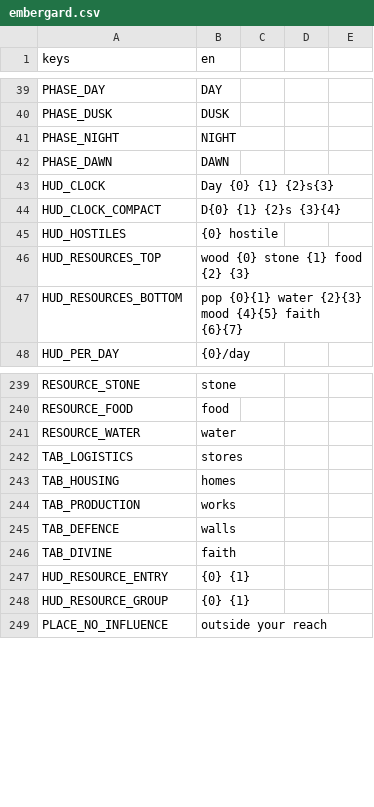
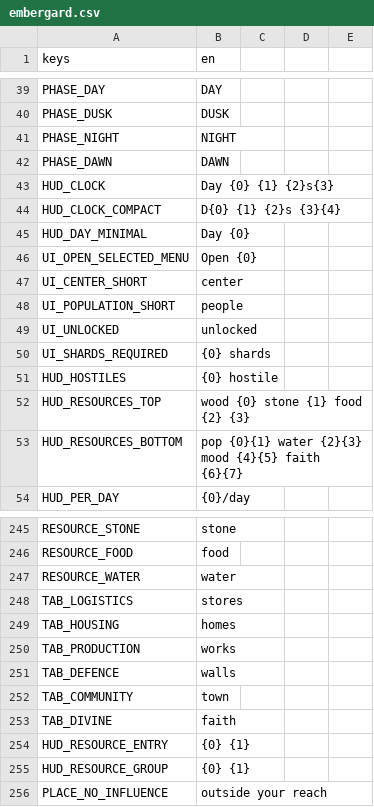
Before and after one commit to CadeL4D/Embergard--Nightkeep, a CSV file: content/locale/embergard.csv, drawn as a sheet; only a part is shown, gaps mark what is left out.

```diff
--- a/content/locale/embergard.csv
+++ b/content/locale/embergard.csv
@@ -50,2 +50,8 @@ HUD_CLOCK,Day {0}   {1}   {2}s{3}
 HUD_CLOCK_COMPACT,D{0}  {1} {2}s  {3}{4}
+HUD_DAY_MINIMAL,Day {0}
+UI_OPEN_SELECTED_MENU,Open {0}
+UI_CENTER_SHORT,center
+UI_POPULATION_SHORT,people
+UI_UNLOCKED,unlocked
+UI_SHARDS_REQUIRED,{0} shards
 HUD_HOSTILES,"   {0} hostile"
@@ -251,2 +257,3 @@ TAB_PRODUCTION,works
 TAB_DEFENCE,walls
+TAB_COMMUNITY,town
 TAB_DIVINE,faith
```
Also changed, not shown: 17 other files.
